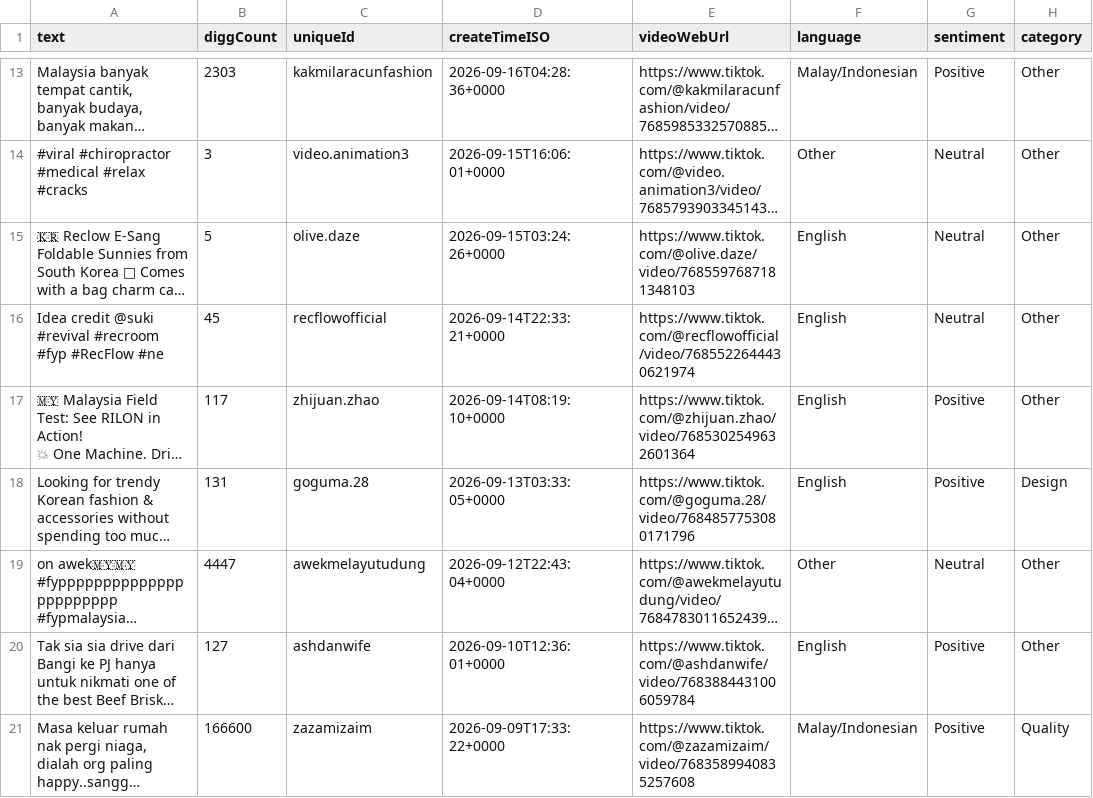
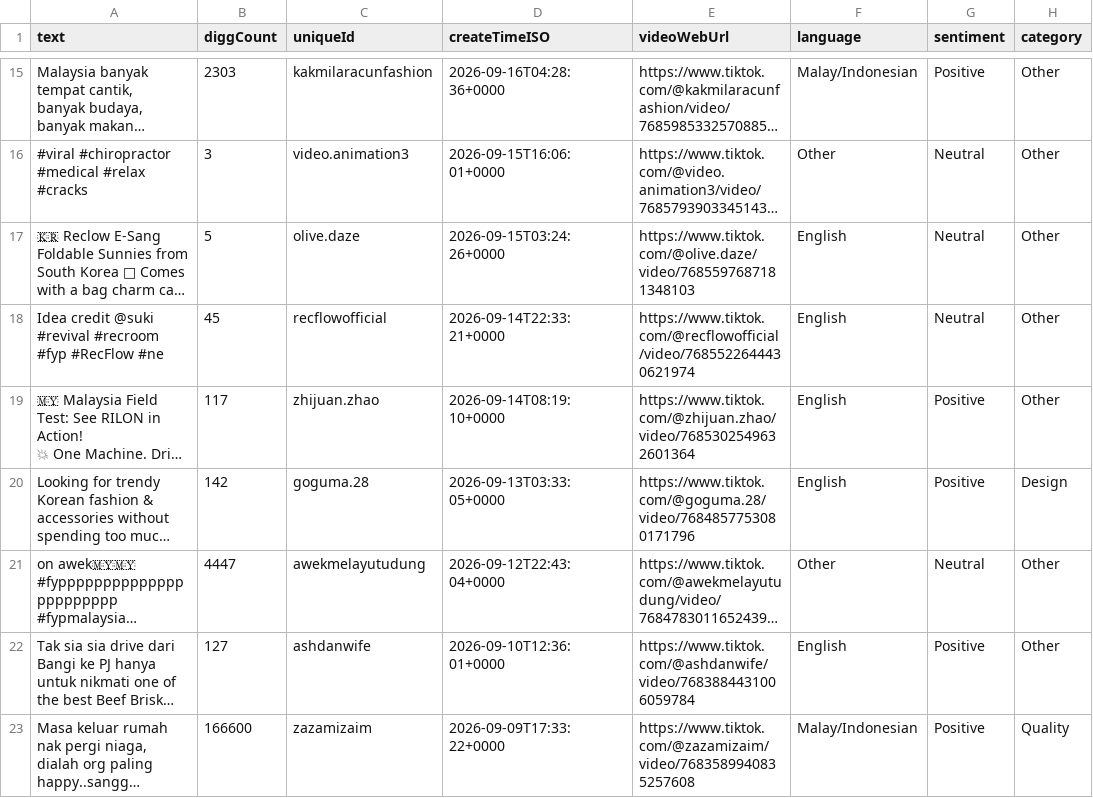
Before and after one commit to hyeran8315-hub/reclow-tiktok-dashboard, a CSV file: reclow_tiktok_analysis.csv, drawn as a sheet; only a part is shown, gaps mark what is left out; long unchanged cells end in …; addresses are those after the commit; the diff covers the shown part only; the diff names each change by its address in the sheet, - before the commit and + after, or states it on an @@ line.

```diff
--- a/reclow_tiktok_analysis.csv
+++ b/reclow_tiktok_analysis.csv
-B20 (diggCount): 131
+B20 (diggCount): 142
```
Also changed, not shown: 9 added rows and 12 edited cells elsewhere in this file.
